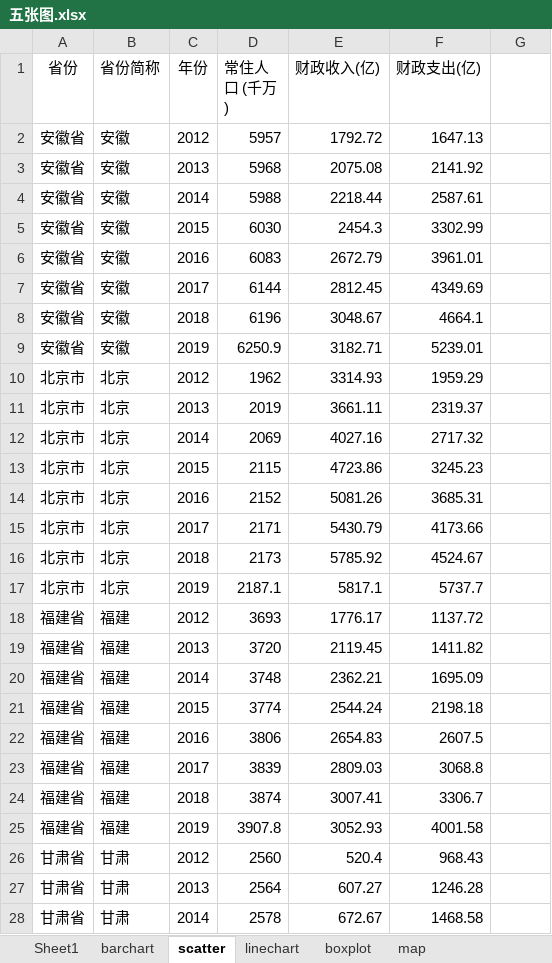
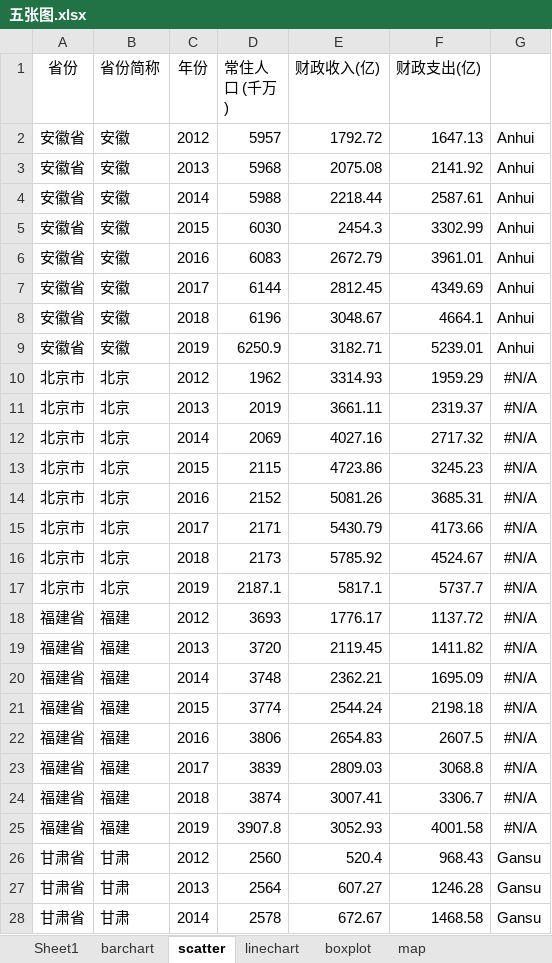
Before and after one commit to terrobladeD/beetroot, an Excel workbook: data/五张图.xlsx, sheet scatter, drawn as a sheet; only a part is shown; values as stored, in another font and other column widths than the file's, no borders; the diff covers the shown part only; the diff names each change by its address in the sheet, - before the commit and + after, or states it on an @@ line.

```diff
--- a/data/五张图.xlsx (sheet scatter)
+++ b/data/五张图.xlsx (sheet scatter)
-G2:G9: (empty)
+G2:G9: Anhui
-G10:G25: (empty)
+G10:G25: #N/A
-G26:G28: (empty)
+G26:G28: Gansu
```
Also changed, not shown: 221 edited cells elsewhere in this sheet, 6 other files.
